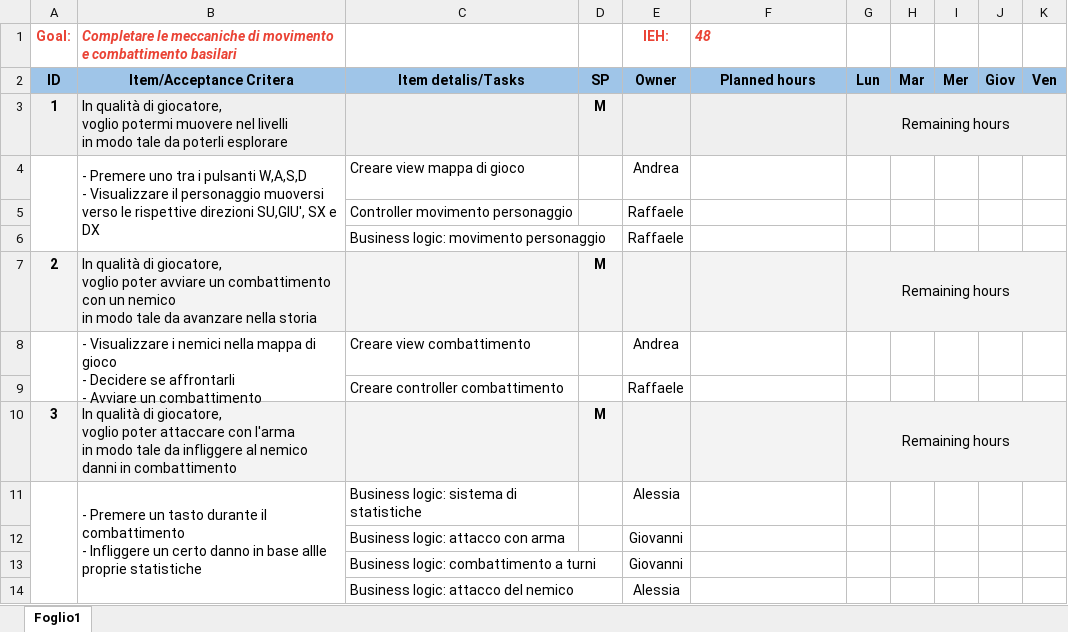
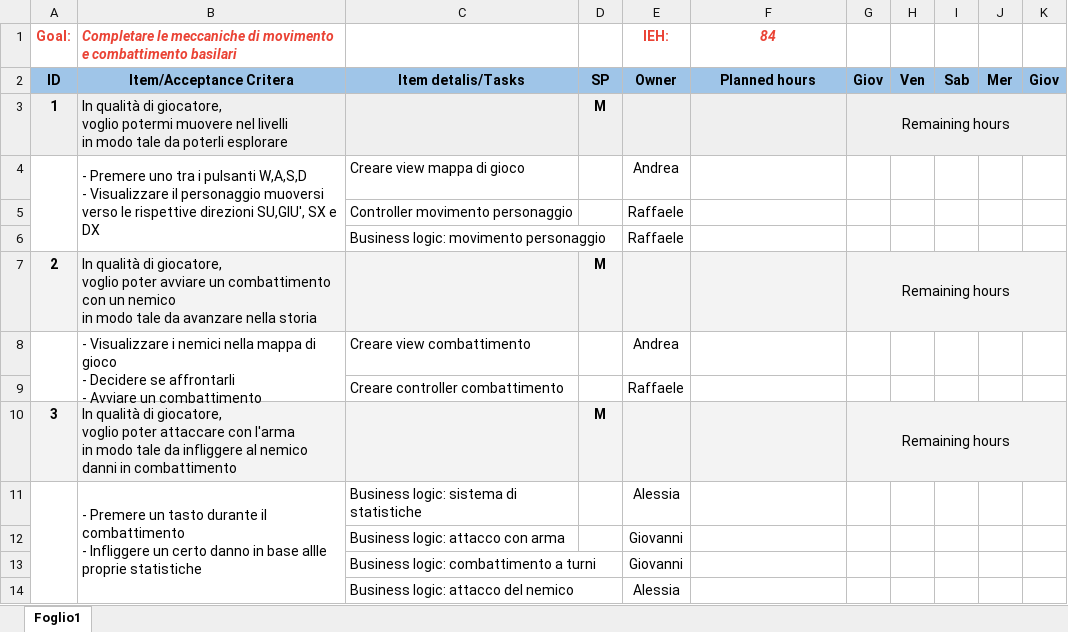
Before and after one commit to weiss25r/Progetto-ISS-2022-2023, an Excel workbook: docs/backlogs/sprint1_backlog.xlsx, sheet Foglio1, drawn as a sheet; values as stored, in another font and other column widths than the file's, no borders; charts and pictures not drawn; removed rows and columns are numbered as before the commit, all else as after; the diff names each change by its address in the sheet, - before the commit and + after, or states it on an @@ line.

Commit message:
Primo sprint backlog modificato

```diff
--- a/docs/backlogs/sprint1_backlog.xlsx (sheet Foglio1)
+++ b/docs/backlogs/sprint1_backlog.xlsx (sheet Foglio1)
+column I, row 2: Sab
-column K, row 2: Ven
-F1: 48
+F1: 84
-F1 alignment: left
+F1 alignment: center
-G2: Lun
+G2: Giov
-H2: Mar
+H2: Ven
```
Also changed, not shown: 1 other file.
